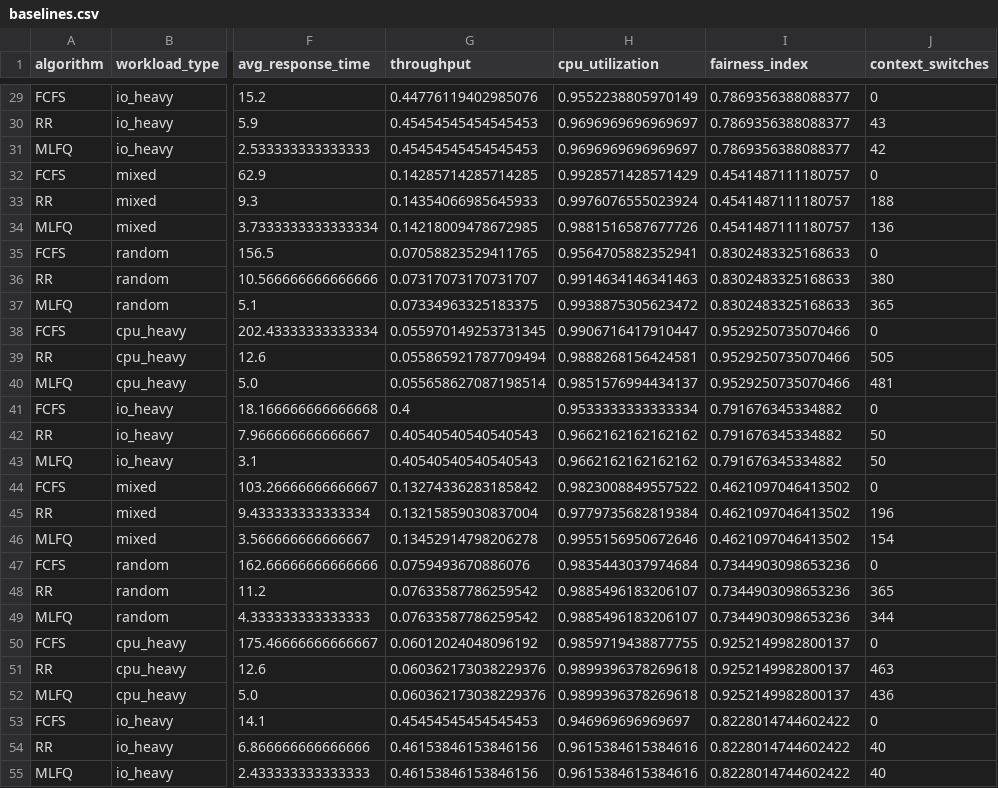
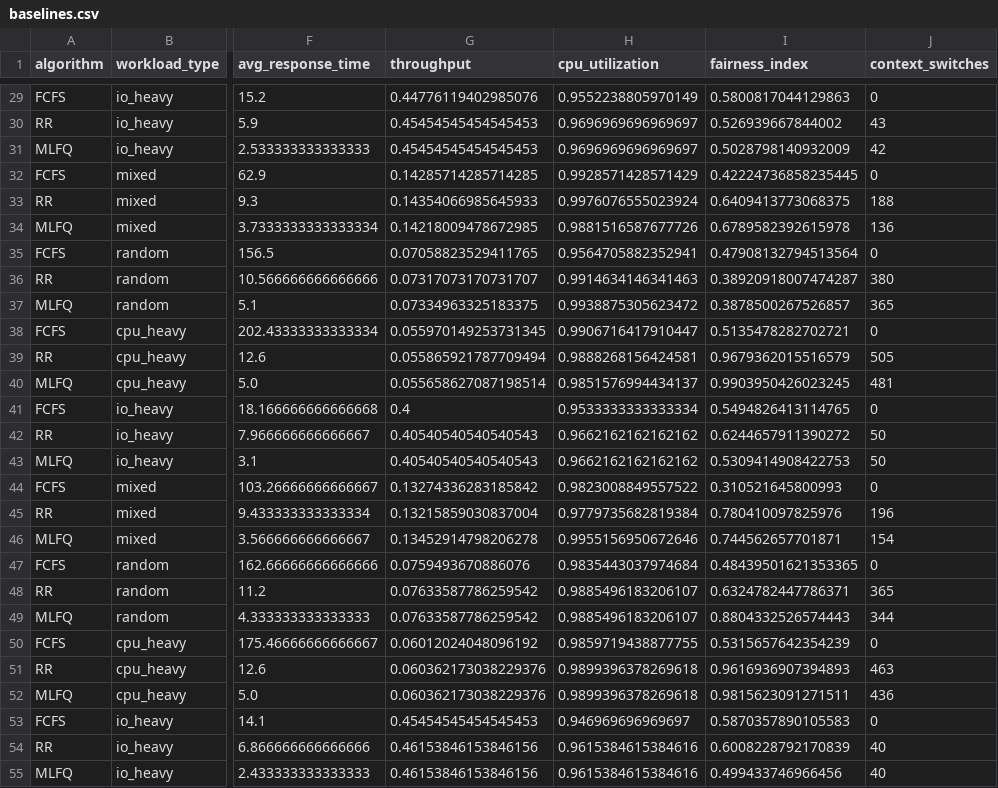
Before and after one commit to ahs695/Smart-CPU-Scheduler, a CSV file: results/baselines.csv, drawn as a sheet; only a part is shown, gaps mark what is left out; the diff covers the shown part only; the diff names each change by its address in the sheet, - before the commit and + after, or states it on an @@ line.

```diff
--- a/results/baselines.csv
+++ b/results/baselines.csv
-I29 (fairness_index): 0.7869356388088377
+I29 (fairness_index): 0.5800817044129863
-I30 (fairness_index): 0.7869356388088377
+I30 (fairness_index): 0.526939667844002
-I31 (fairness_index): 0.7869356388088377
+I31 (fairness_index): 0.5028798140932009
-I32 (fairness_index): 0.4541487111180757
+I32 (fairness_index): 0.42224736858235445
-I33 (fairness_index): 0.4541487111180757
+I33 (fairness_index): 0.6409413773068375
-I34 (fairness_index): 0.4541487111180757
+I34 (fairness_index): 0.6789582392615978
-I35 (fairness_index): 0.8302483325168633
+I35 (fairness_index): 0.47908132794513564
-I36 (fairness_index): 0.8302483325168633
+I36 (fairness_index): 0.38920918007474287
-I37 (fairness_index): 0.8302483325168633
+I37 (fairness_index): 0.3878500267526857
-I38 (fairness_index): 0.9529250735070466
+I38 (fairness_index): 0.5135478282702721
-I39 (fairness_index): 0.9529250735070466
+I39 (fairness_index): 0.9679362015516579
-I40 (fairness_index): 0.9529250735070466
+I40 (fairness_index): 0.9903950426023245
-I41 (fairness_index): 0.791676345334882
+I41 (fairness_index): 0.5494826413114765
-I42 (fairness_index): 0.791676345334882
+I42 (fairness_index): 0.6244657911390272
-I43 (fairness_index): 0.791676345334882
+I43 (fairness_index): 0.5309414908422753
-I44 (fairness_index): 0.4621097046413502
+I44 (fairness_index): 0.310521645800993
-I45 (fairness_index): 0.4621097046413502
+I45 (fairness_index): 0.780410097825976
-I46 (fairness_index): 0.4621097046413502
+I46 (fairness_index): 0.744562657701871
-I47 (fairness_index): 0.7344903098653236
+I47 (fairness_index): 0.48439501621353365
-I48 (fairness_index): 0.7344903098653236
+I48 (fairness_index): 0.6324782447786371
-I49 (fairness_index): 0.7344903098653236
+I49 (fairness_index): 0.8804332526574443
-I50 (fairness_index): 0.9252149982800137
+I50 (fairness_index): 0.5315657642354239
-I51 (fairness_index): 0.9252149982800137
+I51 (fairness_index): 0.9616936907394893
-I52 (fairness_index): 0.9252149982800137
+I52 (fairness_index): 0.9815623091271511
-I53 (fairness_index): 0.8228014744602422
+I53 (fairness_index): 0.5870357890105583
-I54 (fairness_index): 0.8228014744602422
+I54 (fairness_index): 0.6008228792170839
-I55 (fairness_index): 0.8228014744602422
+I55 (fairness_index): 0.499433746966456
```
Also changed, not shown: 93 edited cells elsewhere in this file, results/rl_results.csv, results/summary.csv, 10 other files.
